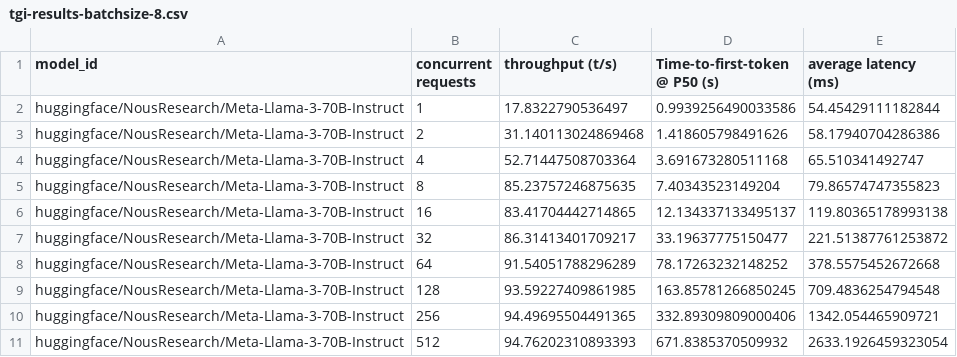
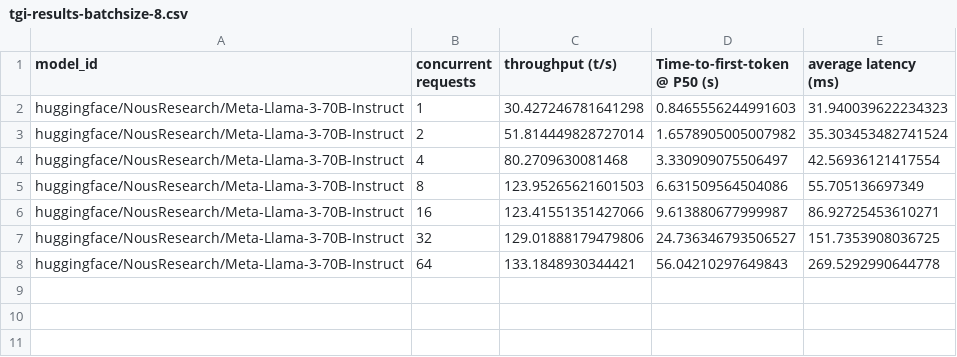
Before and after one commit to huggingface/optimum-neuron, a CSV file: benchmark/text-generation-inference/llama3-70b-trn1.32xlarge/tgi-results-batchsize-8.csv, drawn as a sheet.

```diff
--- a/benchmark/text-generation-inference/llama3-70b-trn1.32xlarge/tgi-results-batchsize-8.csv
+++ b/benchmark/text-generation-inference/llama3-70b-trn1.32xlarge/tgi-results-batchsize-8.csv
@@ -1,11 +1,8 @@
 model_id,concurrent requests,throughput (t/s),Time-to-first-token @ P50 (s),average latency (ms)
-huggingface/NousResearch/Meta-Llama-3-70B-Instruct,1,17.8322790536497,0.9939256490033586,54.45429111182844
-huggingface/NousResearch/Meta-Llama-3-70B-Instruct,2,31.140113024869468,1.418605798491626,58.17940704286386
-huggingface/NousResearch/Meta-Llama-3-70B-Instruct,4,52.71447508703364,3.691673280511168,65.510341492747
-huggingface/NousResearch/Meta-Llama-3-70B-Instruct,8,85.23757246875635,7.40343523149204,79.86574747355823
-huggingface/NousResearch/Meta-Llama-3-70B-Instruct,16,83.41704442714865,12.134337133495137,119.80365178993138
-huggingface/NousResearch/Meta-Llama-3-70B-Instruct,32,86.31413401709217,33.19637775150477,221.51387761253872
-huggingface/NousResearch/Meta-Llama-3-70B-Instruct,64,91.54051788296289,78.17263232148252,378.5575452672668
-huggingface/NousResearch/Meta-Llama-3-70B-Instruct,128,93.59227409861985,163.85781266850245,709.4836254794548
-huggingface/NousResearch/Meta-Llama-3-70B-Instruct,256,94.49695504491365,332.89309809000406,1342.054465909721
-huggingface/NousResearch/Meta-Llama-3-70B-Instruct,512,94.76202310893393,671.8385370509932,2633.1926459323054
+huggingface/NousResearch/Meta-Llama-3-70B-Instruct,1,30.427246781641298,0.8465556244991603,31.940039622234323
+huggingface/NousResearch/Meta-Llama-3-70B-Instruct,2,51.814449828727014,1.6578905005007982,35.303453482741524
+huggingface/NousResearch/Meta-Llama-3-70B-Instruct,4,80.2709630081468,3.330909075506497,42.56936121417554
+huggingface/NousResearch/Meta-Llama-3-70B-Instruct,8,123.95265621601503,6.631509564504086,55.705136697349
+huggingface/NousResearch/Meta-Llama-3-70B-Instruct,16,123.41551351427066,9.613880677999987,86.92725453610271
+huggingface/NousResearch/Meta-Llama-3-70B-Instruct,32,129.01888179479806,24.736346793506527,151.7353908036725
+huggingface/NousResearch/Meta-Llama-3-70B-Instruct,64,133.1848930344421,56.04210297649843,269.5292990644778
```
Also changed, not shown: benchmark/text-generation-inference/llama3-70b-trn1.32xlarge/tgi-results-batchsize-1.csv, benchmark/text-generation-inference/llama3-70b-trn1.32xlarge/tgi-results.csv.
